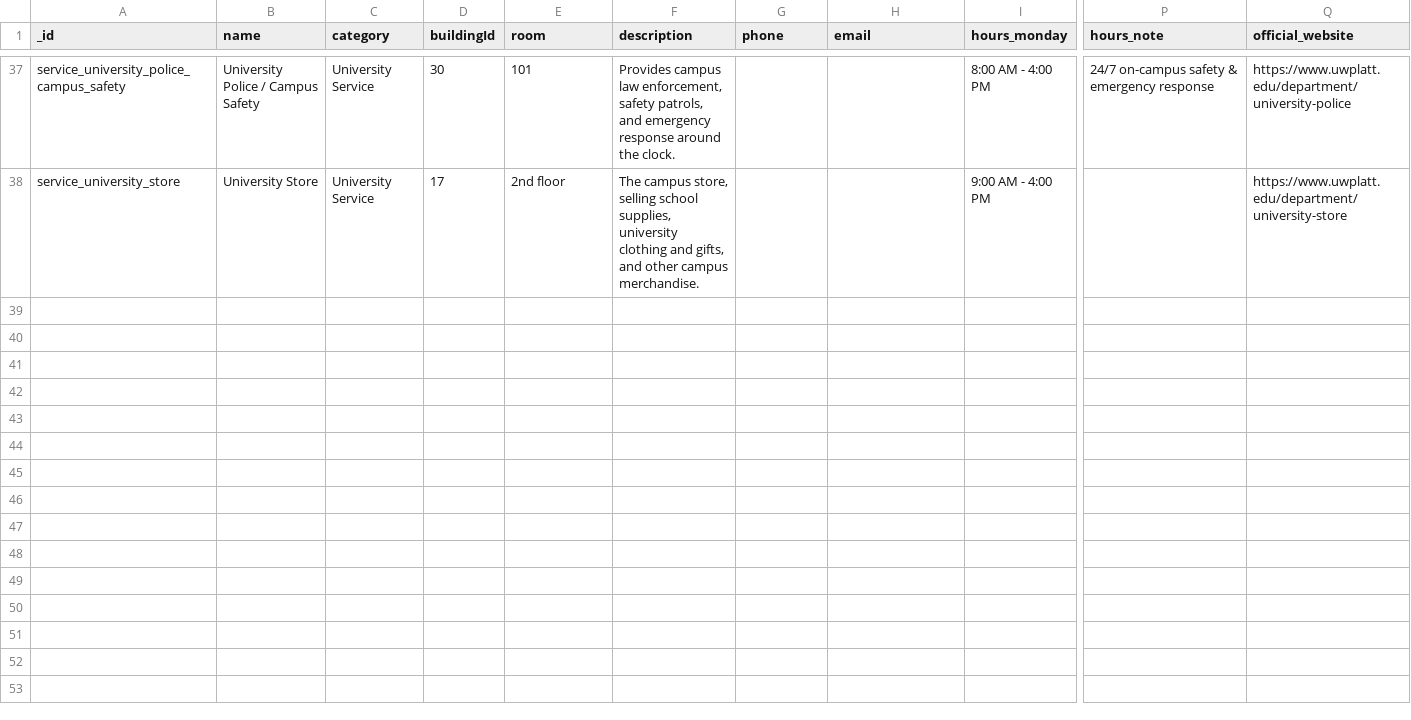
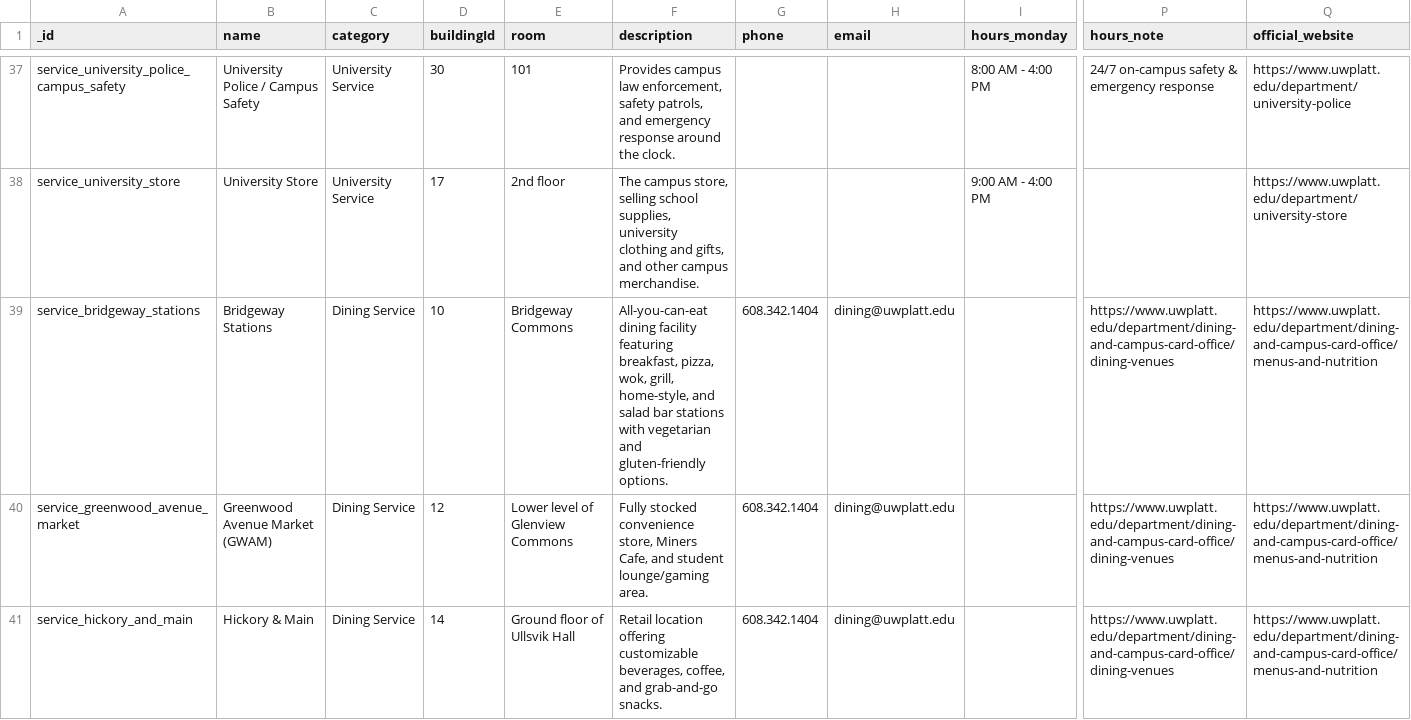
Before and after one commit to trinityb7605/Campus-Map-Backend, a CSV file: data/university_services.csv, drawn as a sheet; only a part is shown, gaps mark what is left out; rows hold the shown columns only; the diff covers the shown part only; the diff names each change by its address in the sheet, - before the commit and + after, or states it on an @@ line.

Commit message:
Added dining information to university_services data file

```diff
--- a/data/university_services.csv
+++ b/data/university_services.csv
+row 39: service_bridgeway_stations | Bridgeway Stations | Dining Service | 10 | Bridgeway Commons | All-you-can-eat dining facility featuring breakfast, pizza, wok, grill, home-style, and salad bar stations with vegetarian and gluten-friendly options. | 608.342.1404 | dining@uwplatt.edu |  | https://www.uwplatt.edu/department/dining-and-campus-card-office/dining-venues | https://www.uwplatt.edu/department/dining-and-campus-card-office/menus-and-nutrition
+row 40: service_greenwood_avenue_market | Greenwood Avenue Market (GWAM) | Dining Service | 12 | Lower level of Glenview Commons | Fully stocked convenience store, Miners Cafe, and student lounge/gaming area. | 608.342.1404 | dining@uwplatt.edu |  | https://www.uwplatt.edu/department/dining-and-campus-card-office/dining-venues | https://www.uwplatt.edu/department/dining-and-campus-card-office/menus-and-nutrition
+row 41: service_hickory_and_main | Hickory & Main | Dining Service | 14 | Ground floor of Ullsvik Hall | Retail location offering customizable beverages, coffee, and grab-and-go snacks. | 608.342.1404 | dining@uwplatt.edu |  | https://www.uwplatt.edu/department/dining-and-campus-card-office/dining-venues | https://www.uwplatt.edu/department/dining-and-campus-card-office/menus-and-nutrition
```
Also changed, not shown: 3 added rows elsewhere in this file.
